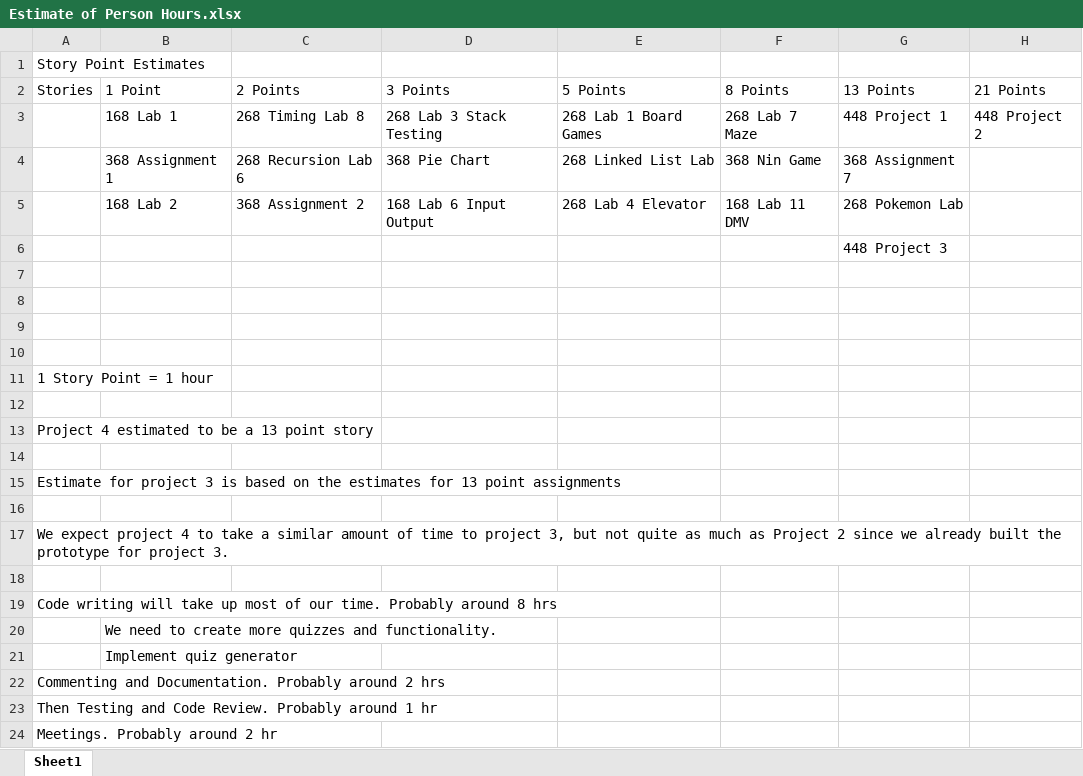
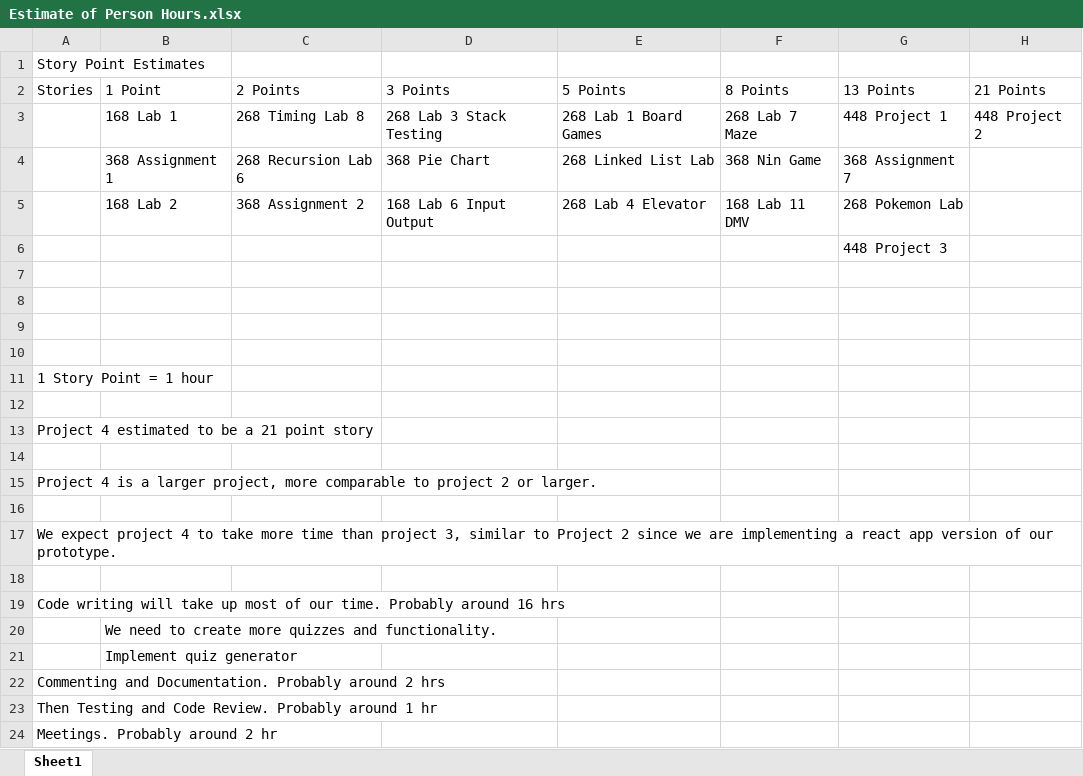
Before and after one commit to ethanoso/Team2-Project4, an Excel workbook: Documentation/Estimate of Person Hours.xlsx, sheet Sheet1, drawn as a sheet; values as stored, in another font and other column widths than the file's, no borders; the diff names each change by its address in the sheet, - before the commit and + after, or states it on an @@ line.

Commit message:
fixed doc

```diff
--- a/Documentation/Estimate of Person Hours.xlsx (sheet Sheet1)
+++ b/Documentation/Estimate of Person Hours.xlsx (sheet Sheet1)
-A13 (Stories): Project 4 estimated to be a 13 point story
+A13 (Stories): Project 4 estimated to be a 21 point story
-A15 (Stories): Estimate for project 3 is based on the estimates for 13 point assignments
+A15 (Stories): Project 4 is a larger project, more comparable to project 2 or larger.
-A17 (Stories): …to take a similar amount of time to project 3, but not quite as much as Project 2 since we already built the prototype for project 3.
+A17 (Stories): …to take more time than project 3, similar to Project 2 since we are implementing a react app version of our prototype.
-A19 (Stories): …Probably around 8 hrs
+A19 (Stories): …Probably around 16 hrs
```
